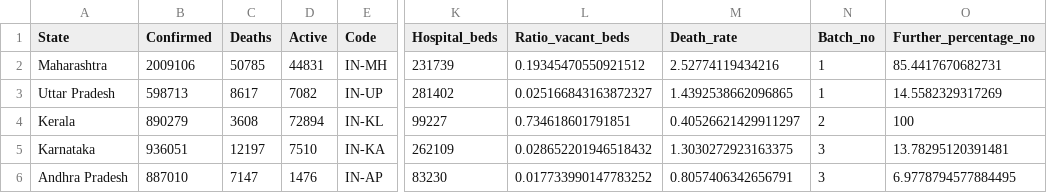
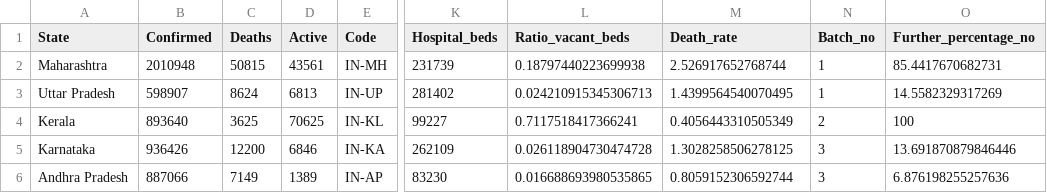
Before and after one commit to yogeshiitm/EY-Techathon-2021, a CSV file: clustered_data.csv, drawn as a sheet; only a part is shown, gaps mark what is left out; the diff covers the shown part only; the diff names each change by its address in the sheet, - before the commit and + after, or states it on an @@ line.

```diff
--- a/clustered_data.csv
+++ b/clustered_data.csv
-B2 (Confirmed): 2009106
+B2 (Confirmed): 2010948
-C2 (Deaths): 50785
+C2 (Deaths): 50815
-D2 (Active): 44831
+D2 (Active): 43561
-L2 (Ratio_vacant_beds): 0.19345470550921512
+L2 (Ratio_vacant_beds): 0.18797440223699938
-M2 (Death_rate): 2.52774119434216
+M2 (Death_rate): 2.526917652768744
-B3 (Confirmed): 598713
+B3 (Confirmed): 598907
-C3 (Deaths): 8617
+C3 (Deaths): 8624
-D3 (Active): 7082
+D3 (Active): 6813
-L3 (Ratio_vacant_beds): 0.025166843163872327
+L3 (Ratio_vacant_beds): 0.024210915345306713
-M3 (Death_rate): 1.4392538662096865
+M3 (Death_rate): 1.4399564540070495
-B4 (Confirmed): 890279
+B4 (Confirmed): 893640
-C4 (Deaths): 3608
+C4 (Deaths): 3625
-D4 (Active): 72894
+D4 (Active): 70625
-L4 (Ratio_vacant_beds): 0.734618601791851
+L4 (Ratio_vacant_beds): 0.7117518417366241
-M4 (Death_rate): 0.40526621429911297
+M4 (Death_rate): 0.4056443310505349
-B5 (Confirmed): 936051
+B5 (Confirmed): 936426
-C5 (Deaths): 12197
+C5 (Deaths): 12200
-D5 (Active): 7510
+D5 (Active): 6846
-L5 (Ratio_vacant_beds): 0.028652201946518432
+L5 (Ratio_vacant_beds): 0.026118904730474728
-M5 (Death_rate): 1.3030272923163375
+M5 (Death_rate): 1.3028258506278125
-O5 (Further_percentage_no): 13.78295120391481
+O5 (Further_percentage_no): 13.691870879846446
-B6 (Confirmed): 887010
+B6 (Confirmed): 887066
-C6 (Deaths): 7147
+C6 (Deaths): 7149
-D6 (Active): 1476
+D6 (Active): 1389
-L6 (Ratio_vacant_beds): 0.017733990147783252
+L6 (Ratio_vacant_beds): 0.016688693980535865
-M6 (Death_rate): 0.8057406342656791
+M6 (Death_rate): 0.8059152306592744
-O6 (Further_percentage_no): 6.9778794577884495
+O6 (Further_percentage_no): 6.876198255257636
```
Also changed, not shown: 148 edited cells elsewhere in this file, assets/files/active_map.csv, clustered_data_district.csv, 8 other files.
